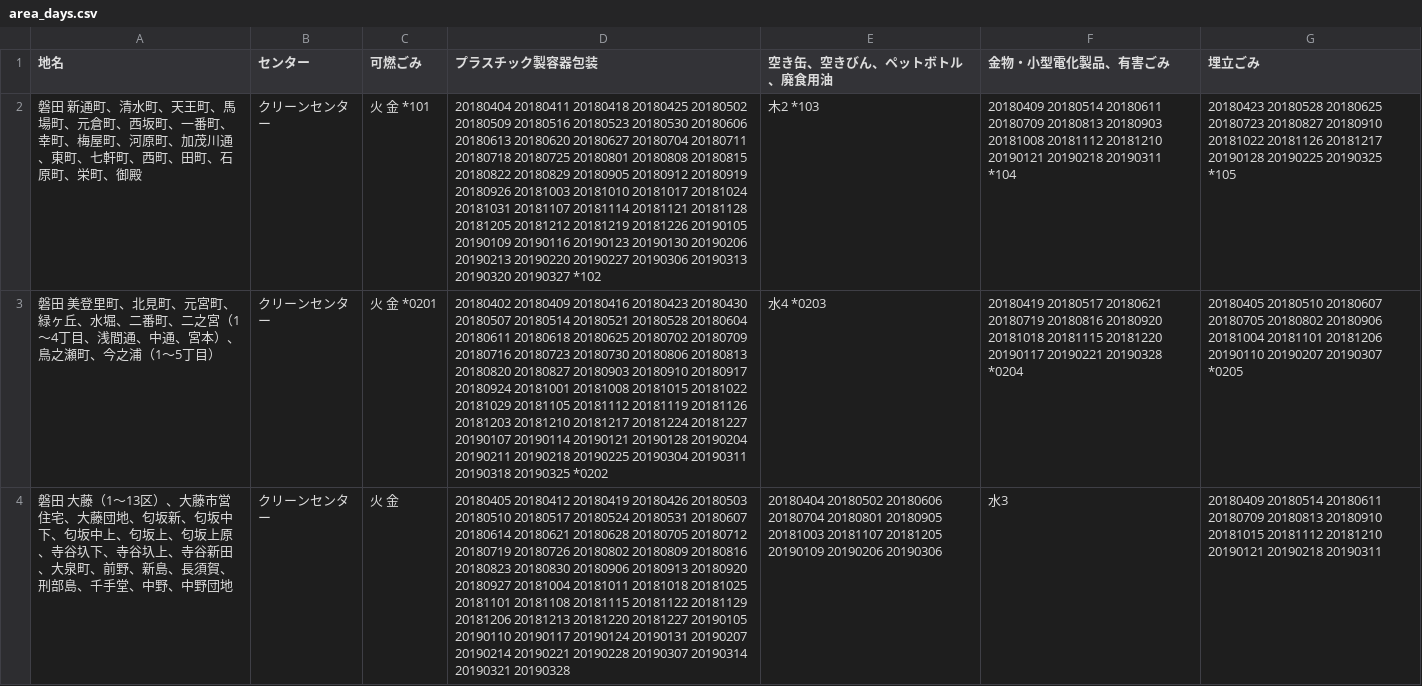
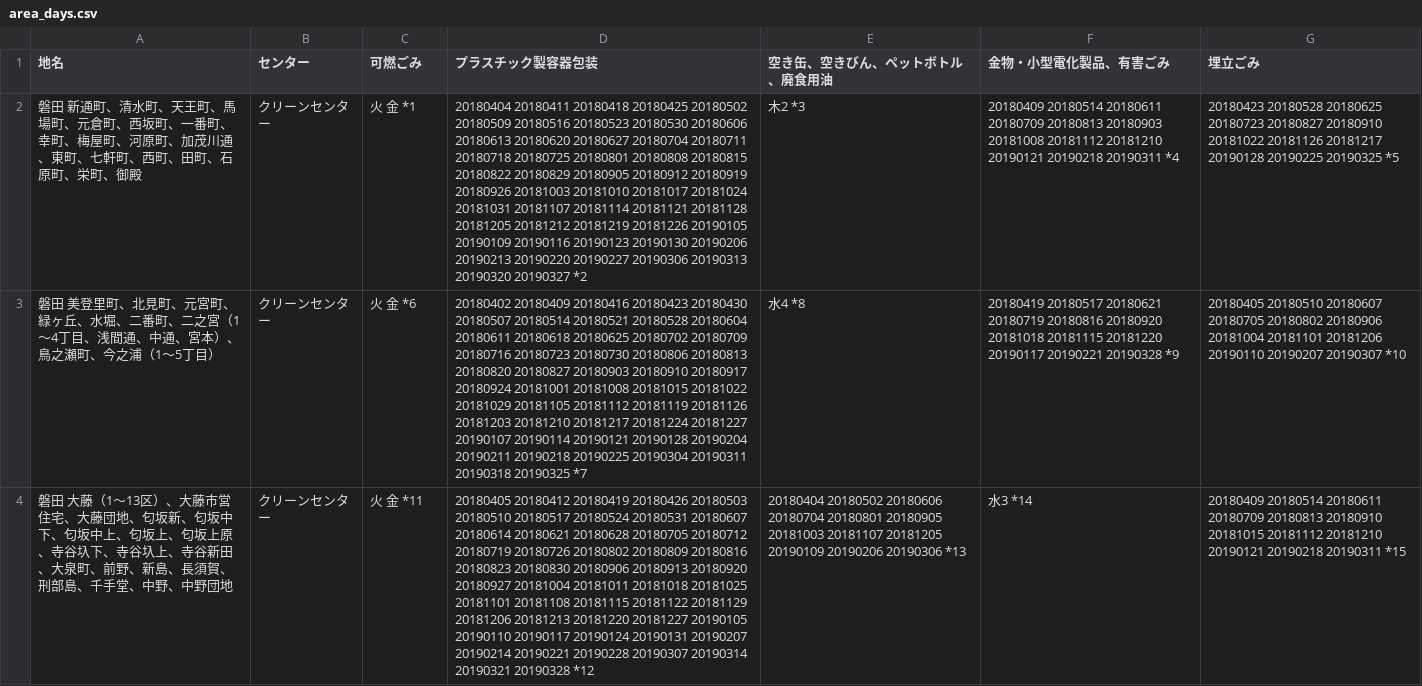
Before and after one commit to sipk/5374, a CSV file: data/area_days.csv, drawn as a sheet; only a part is shown; the diff covers the shown part only; the diff names each change by its address in the sheet, - before the commit and + after, or states it on an @@ line.

```diff
--- a/data/area_days.csv
+++ b/data/area_days.csv
-C2 (可燃ごみ): 火 金 *101
+C2 (可燃ごみ): 火 金 *1
-D2 (プラスチック製容器包装): …20190320 20190327 *102
+D2 (プラスチック製容器包装): …20190320 20190327 *2
-E2 (空き缶、空きびん、ペットボトル、廃食用油): 木2 *103
+E2 (空き缶、空きびん、ペットボトル、廃食用油): 木2 *3
-F2 (金物・小型電化製品、有害ごみ): …20190218 20190311 *104
+F2 (金物・小型電化製品、有害ごみ): …20190218 20190311 *4
-G2 (埋立ごみ): …20190225 20190325 *105
+G2 (埋立ごみ): …20190225 20190325 *5
-C3 (可燃ごみ): 火 金 *0201
+C3 (可燃ごみ): 火 金 *6
-D3 (プラスチック製容器包装): …20190318 20190325 *0202
+D3 (プラスチック製容器包装): …20190318 20190325 *7
-E3 (空き缶、空きびん、ペットボトル、廃食用油): 水4 *0203
+E3 (空き缶、空きびん、ペットボトル、廃食用油): 水4 *8
-F3 (金物・小型電化製品、有害ごみ): …20190221 20190328 *0204
+F3 (金物・小型電化製品、有害ごみ): …20190221 20190328 *9
-G3 (埋立ごみ): …20190207 20190307 *0205
+G3 (埋立ごみ): …20190207 20190307 *10
-C4 (可燃ごみ): 火 金
+C4 (可燃ごみ): 火 金 *11
-D4 (プラスチック製容器包装): …20190321 20190328
+D4 (プラスチック製容器包装): …20190321 20190328 *12
-E4 (空き缶、空きびん、ペットボトル、廃食用油): …20190206 20190306
+E4 (空き缶、空きびん、ペットボトル、廃食用油): …20190206 20190306 *13
-F4 (金物・小型電化製品、有害ごみ): 水3
+F4 (金物・小型電化製品、有害ごみ): 水3 *14
-G4 (埋立ごみ): …20190218 20190311
+G4 (埋立ごみ): …20190218 20190311 *15
```
Also changed, not shown: 110 edited cells elsewhere in this file, data/remarks.csv.
